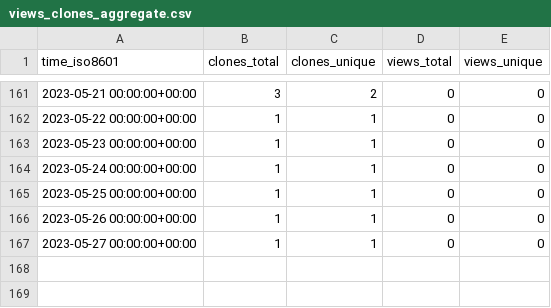
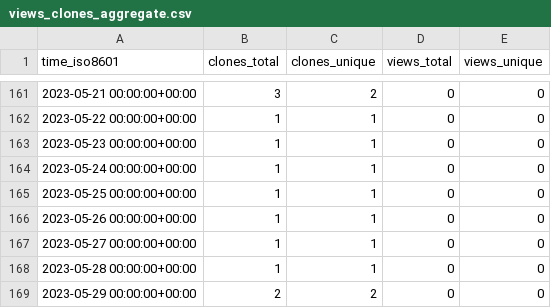
Before and after one commit to vincent-noel/MaBoSS-env-2.0, a CSV file: vincent-noel/MaBoSS-env-2.0/ghrs-data/views_clones_aggregate.csv, drawn as a sheet; only a part is shown, gaps mark what is left out; the diff names each change by its address in the sheet, - before the commit and + after, or states it on an @@ line.

```diff
--- a/vincent-noel/MaBoSS-env-2.0/ghrs-data/views_clones_aggregate.csv
+++ b/vincent-noel/MaBoSS-env-2.0/ghrs-data/views_clones_aggregate.csv
+row 168: 2023-05-28 00:00:00+00:00 | 1 | 1 | 0 | 0
+row 169: 2023-05-29 00:00:00+00:00 | 2 | 2 | 0 | 0
```
Also changed, not shown: 1 other file.
